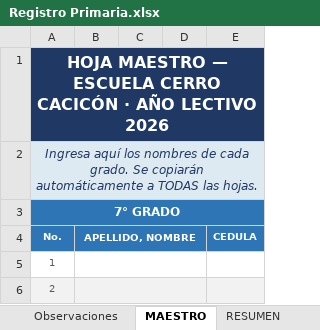
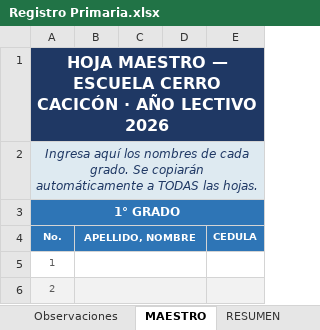
Before and after one commit to ElmerAntonio/RegistroDoc, an Excel workbook: Registro Primaria.xlsx, sheet MAESTRO, drawn as a sheet; only a part is shown; values as stored, in another font and other column widths than the file's, no borders; the diff names each change by its address in the sheet, - before the commit and + after, or states it on an @@ line.

```diff
--- a/Registro Primaria.xlsx (sheet MAESTRO)
+++ b/Registro Primaria.xlsx (sheet MAESTRO)
-A3 (No.): 7° GRADO
+A3 (No.): 1° GRADO
```
Also changed, not shown: sheet Horarios, sheet Caratula, docs/Registro Primaria-back.xlsx, 1 other file.
